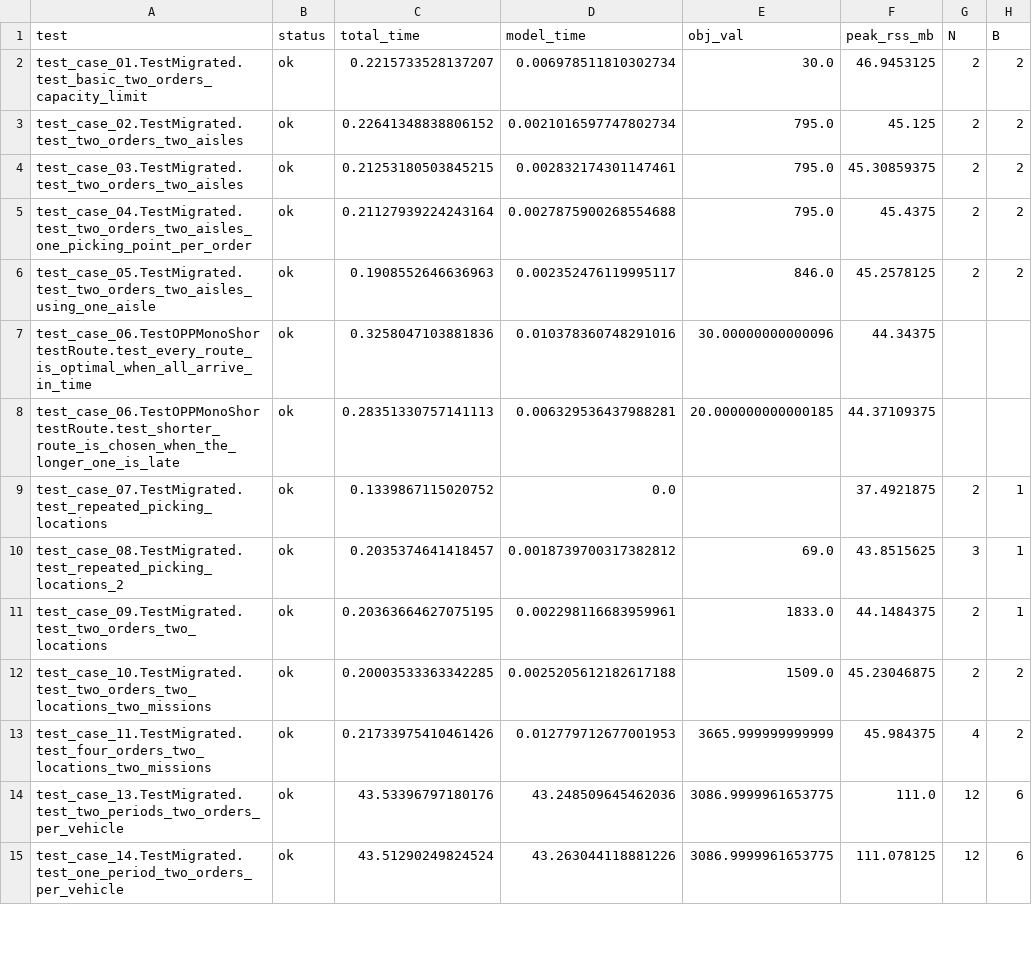
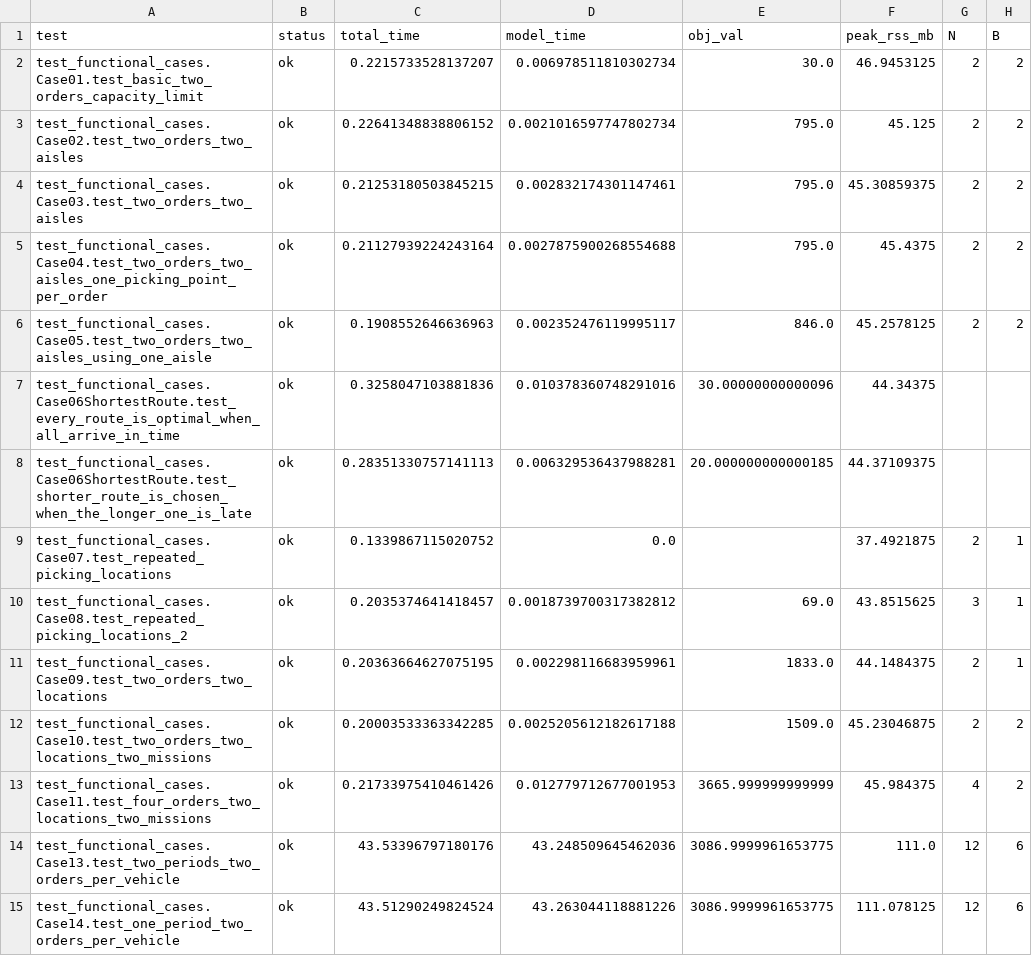
Before and after one commit to ttl-ungs/order-picking-optimization, a CSV file: results/opp_mono/functional/output_opp_mono_functional_tests.csv, drawn as a sheet; only a part is shown; the diff covers the shown part only; the diff names each change by its address in the sheet, - before the commit and + after, or states it on an @@ line.

```diff
--- a/results/opp_mono/functional/output_opp_mono_functional_tests.csv
+++ b/results/opp_mono/functional/output_opp_mono_functional_tests.csv
-A2 (test): test_case_01.TestMigrated.test_basic_two_orders_capacity_limit
+A2 (test): test_functional_cases.Case01.test_basic_two_orders_capacity_limit
-A3 (test): test_case_02.TestMigrated.test_two_orders_two_aisles
+A3 (test): test_functional_cases.Case02.test_two_orders_two_aisles
-A4 (test): test_case_03.TestMigrated.test_two_orders_two_aisles
+A4 (test): test_functional_cases.Case03.test_two_orders_two_aisles
-A5 (test): test_case_04.TestMigrated.test_two_orders_two_aisles_one_picking_point_per_order
+A5 (test): test_functional_cases.Case04.test_two_orders_two_aisles_one_picking_point_per_order
-A6 (test): test_case_05.TestMigrated.test_two_orders_two_aisles_using_one_aisle
+A6 (test): test_functional_cases.Case05.test_two_orders_two_aisles_using_one_aisle
-A7 (test): test_case_06.TestOPPMonoShortestRoute.test_every_route_is_optimal_when_all_arrive_in_time
+A7 (test): test_functional_cases.Case06ShortestRoute.test_every_route_is_optimal_when_all_arrive_in_time
-A8 (test): test_case_06.TestOPPMonoShortestRoute.test_shorter_route_is_chosen_when_the_longer_one_is_late
+A8 (test): test_functional_cases.Case06ShortestRoute.test_shorter_route_is_chosen_when_the_longer_one_is_late
-A9 (test): test_case_07.TestMigrated.test_repeated_picking_locations
+A9 (test): test_functional_cases.Case07.test_repeated_picking_locations
-A10 (test): test_case_08.TestMigrated.test_repeated_picking_locations_2
+A10 (test): test_functional_cases.Case08.test_repeated_picking_locations_2
-A11 (test): test_case_09.TestMigrated.test_two_orders_two_locations
+A11 (test): test_functional_cases.Case09.test_two_orders_two_locations
-A12 (test): test_case_10.TestMigrated.test_two_orders_two_locations_two_missions
+A12 (test): test_functional_cases.Case10.test_two_orders_two_locations_two_missions
-A13 (test): test_case_11.TestMigrated.test_four_orders_two_locations_two_missions
+A13 (test): test_functional_cases.Case11.test_four_orders_two_locations_two_missions
-A14 (test): test_case_13.TestMigrated.test_two_periods_two_orders_per_vehicle
+A14 (test): test_functional_cases.Case13.test_two_periods_two_orders_per_vehicle
-A15 (test): test_case_14.TestMigrated.test_one_period_two_orders_per_vehicle
+A15 (test): test_functional_cases.Case14.test_one_period_two_orders_per_vehicle
```
Also changed, not shown: 48 edited cells elsewhere in this file, results/compliance/opp_aco/stress/compliance_output_opp_aco_stress_tests.csv, results/compliance/opp_hc/stress/compliance_output_opp_hc_stress_tests.csv, 9 other files.
